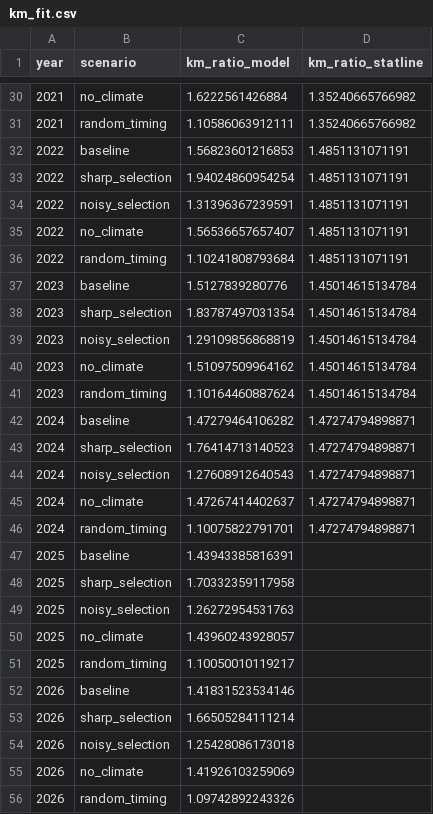
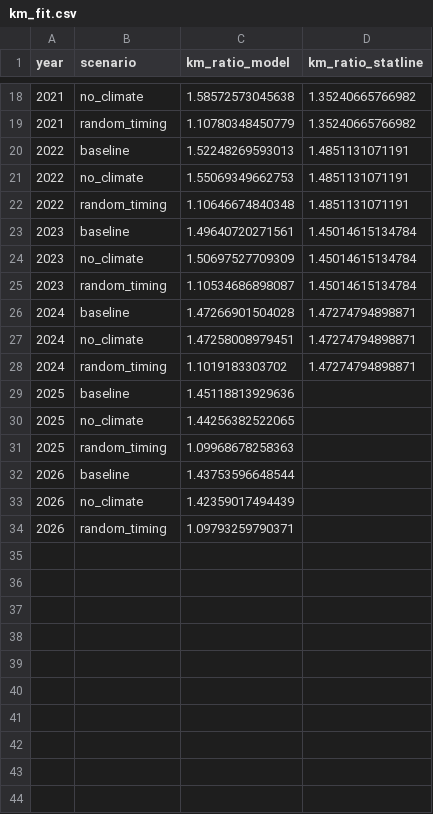
Before and after one commit to joris-klingen/ev_reb_model, a CSV file: output/km_fit.csv, drawn as a sheet; only a part is shown, gaps mark what is left out; the diff covers the shown part only.

```diff
--- a/output/km_fit.csv
+++ b/output/km_fit.csv
@@ -30,27 +18,17 @@ year,scenario,km_ratio_model,km_ratio_statline
-2021,no_climate,1.6222561426884,1.35240665766982
-2021,random_timing,1.10586063912111,1.35240665766982
-2022,baseline,1.56823601216853,1.4851131071191
-2022,sharp_selection,1.94024860954254,1.4851131071191
-2022,noisy_selection,1.31396367239591,1.4851131071191
-2022,no_climate,1.56536657657407,1.4851131071191
-2022,random_timing,1.10241808793684,1.4851131071191
-2023,baseline,1.5127839280776,1.45014615134784
-2023,sharp_selection,1.83787497031354,1.45014615134784
-2023,noisy_selection,1.29109856868819,1.45014615134784
-2023,no_climate,1.51097509964162,1.45014615134784
-2023,random_timing,1.10164460887624,1.45014615134784
-2024,baseline,1.47279464106282,1.47274794898871
-2024,sharp_selection,1.76414713140523,1.47274794898871
-2024,noisy_selection,1.27608912640543,1.47274794898871
-2024,no_climate,1.47267414402637,1.47274794898871
-2024,random_timing,1.10075822791701,1.47274794898871
-2025,baseline,1.43943385816391,
-2025,sharp_selection,1.70332359117958,
-2025,noisy_selection,1.26272954531763,
-2025,no_climate,1.43960243928057,
-2025,random_timing,1.10050010119217,
-2026,baseline,1.41831523534146,
-2026,sharp_selection,1.66505284111214,
-2026,noisy_selection,1.25428086173018,
-2026,no_climate,1.41926103259069,
-2026,random_timing,1.09742892243326,
+2021,no_climate,1.58572573045638,1.35240665766982
+2021,random_timing,1.10780348450779,1.35240665766982
+2022,baseline,1.52248269593013,1.4851131071191
+2022,no_climate,1.55069349662753,1.4851131071191
+2022,random_timing,1.10646674840348,1.4851131071191
+2023,baseline,1.49640720271561,1.45014615134784
+2023,no_climate,1.50697527709309,1.45014615134784
+2023,random_timing,1.10534686898087,1.45014615134784
+2024,baseline,1.47266901504028,1.47274794898871
+2024,no_climate,1.47258008979451,1.47274794898871
+2024,random_timing,1.1019183303702,1.47274794898871
+2025,baseline,1.45118813929636,
+2025,no_climate,1.44256382522065,
+2025,random_timing,1.09968678258363,
+2026,baseline,1.43753596648544,
+2026,no_climate,1.42359017494439,
+2026,random_timing,1.09793259790371,
```
Also changed, not shown: 12 removed rows and 16 edited cells elsewhere in this file, output/calibrated_params.csv, output/cohorts.csv, 16 other files.
